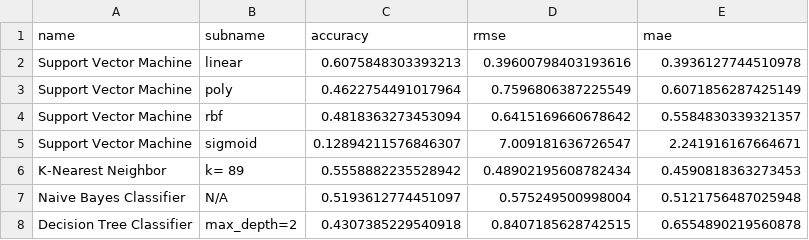
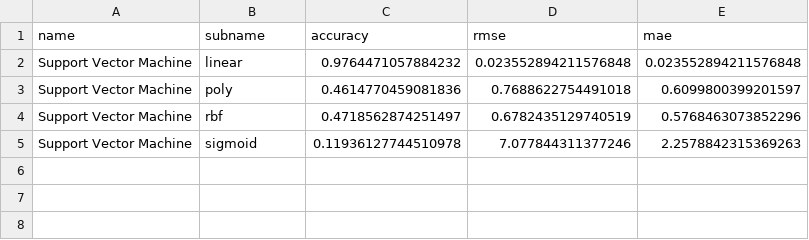
Before and after one commit to albertbethlowsky/shopifySizingApp, a CSV file: chpt3_sizing_app/Algorithm/results/MLresults_ownData_label#8.csv, drawn as a sheet.

```diff
--- a/chpt3_sizing_app/Algorithm/results/MLresults_ownData_label#8.csv
+++ b/chpt3_sizing_app/Algorithm/results/MLresults_ownData_label#8.csv
@@ -1,8 +1,5 @@
 name,subname,accuracy,rmse,mae
-Support Vector Machine,linear,0.6075848303393213,0.39600798403193616,0.3936127744510978
-Support Vector Machine,poly,0.4622754491017964,0.7596806387225549,0.6071856287425149
-Support Vector Machine,rbf,0.4818363273453094,0.6415169660678642,0.5584830339321357
-Support Vector Machine,sigmoid,0.12894211576846307,7.009181636726547,2.241916167664671
-K-Nearest Neighbor,k= 89,0.5558882235528942,0.48902195608782434,0.4590818363273453
-Naive Bayes Classifier,N/A,0.5193612774451097,0.575249500998004,0.5121756487025948
-Decision Tree Classifier,max_depth=2,0.4307385229540918,0.8407185628742515,0.6554890219560878
+Support Vector Machine,linear,0.9764471057884232,0.023552894211576848,0.023552894211576848
+Support Vector Machine,poly,0.4614770459081836,0.7688622754491018,0.6099800399201597
+Support Vector Machine,rbf,0.4718562874251497,0.6782435129740519,0.5768463073852296
+Support Vector Machine,sigmoid,0.11936127744510978,7.077844311377246,2.2578842315369263
```
Also changed, not shown: chpt3_sizing_app/Algorithm/results/MLresults_modData.csv, 3 other files.
